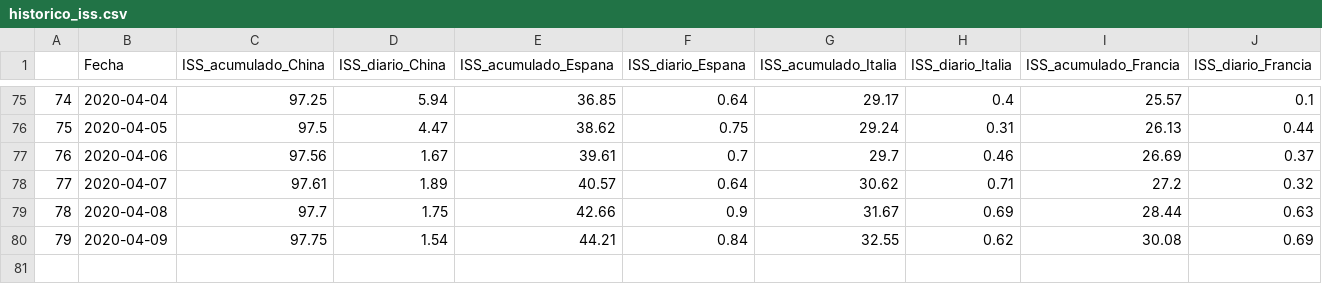
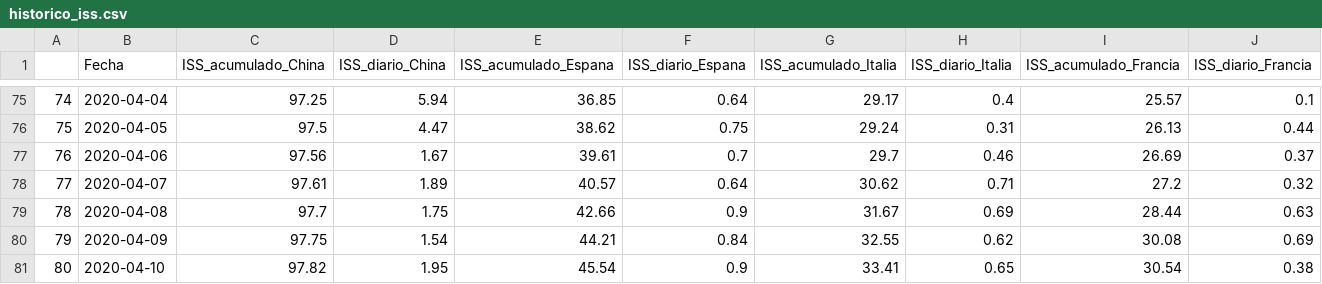
Before and after one commit to URJCDSLab/website, a CSV file: research/projects/covid19/historico_iss.csv, drawn as a sheet; only a part is shown, gaps mark what is left out; rows hold the shown columns only; the diff names each change by its address in the sheet, - before the commit and + after, or states it on an @@ line.

Commit message:
histórico iss 11 de abril 2020

```diff
--- a/research/projects/covid19/historico_iss.csv
+++ b/research/projects/covid19/historico_iss.csv
+row 81: 80 | 2020-04-10 | 97.82 | 1.95 | 45.54 | 0.9 | 33.41 | 0.65 | 30.54 | 0.38
```
